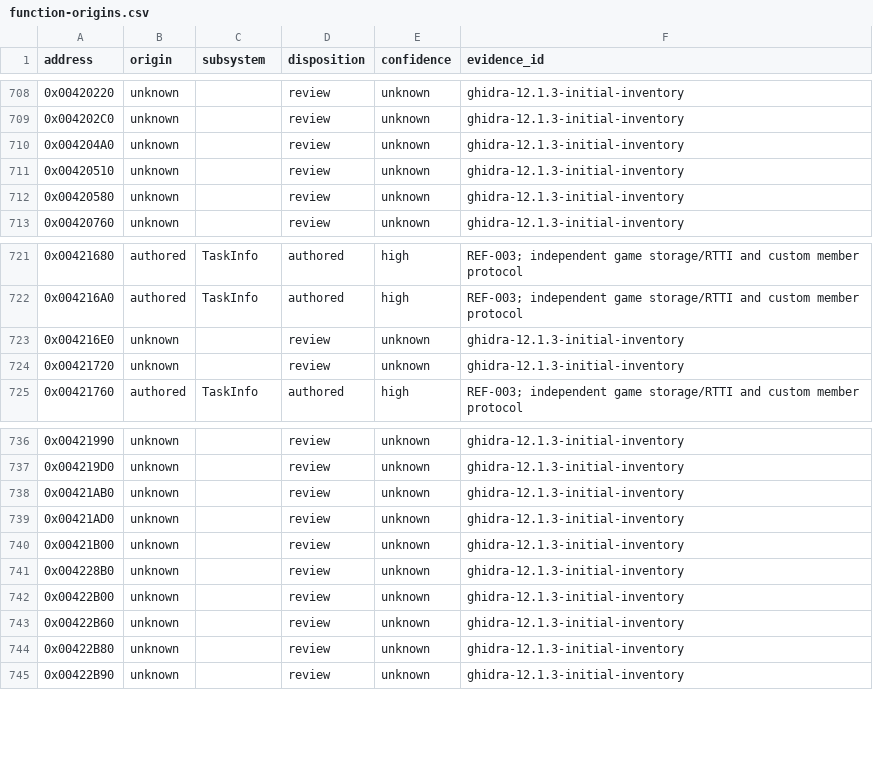
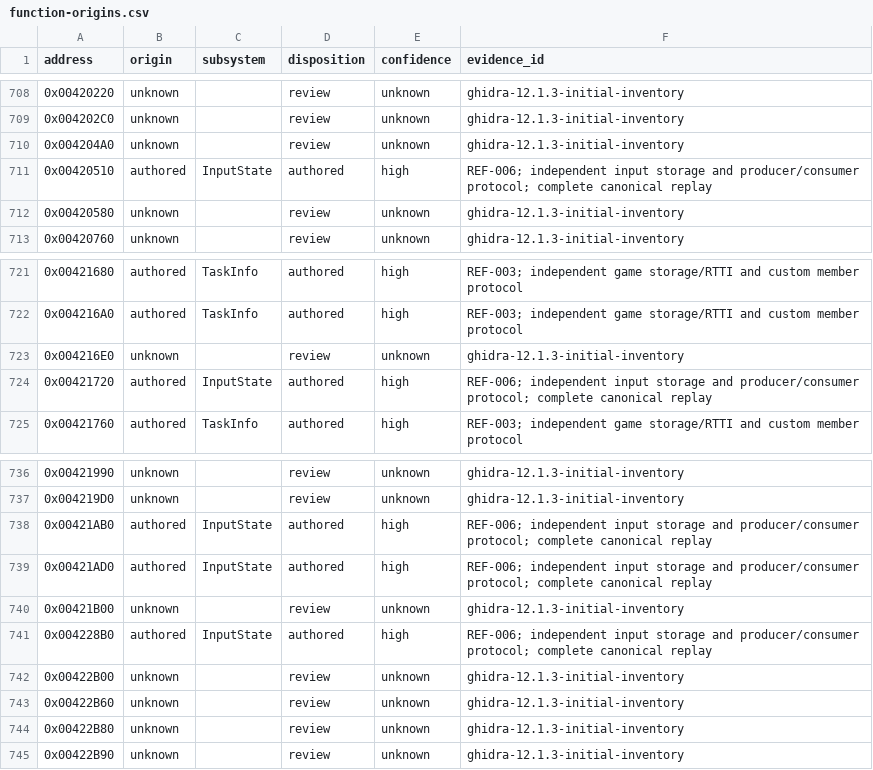
Before and after one commit to N0zoM1z0/th20, a CSV file: config/function-origins.csv, drawn as a sheet; only a part is shown, gaps mark what is left out.

```diff
--- a/config/function-origins.csv
+++ b/config/function-origins.csv
@@ -710,3 +710,3 @@ address,origin,subsystem,disposition,confidence,evidence_id
 0x004204A0,unknown,,review,unknown,ghidra-12.1.3-initial-inventory
-0x00420510,unknown,,review,unknown,ghidra-12.1.3-initial-inventory
+0x00420510,authored,InputState,authored,high,REF-006; independent input storage and producer/consumer protocol; complete canonical replay
 0x00420580,unknown,,review,unknown,ghidra-12.1.3-initial-inventory
@@ -723,3 +723,3 @@ address,origin,subsystem,disposition,confidence,evidence_id
 0x004216E0,unknown,,review,unknown,ghidra-12.1.3-initial-inventory
-0x00421720,unknown,,review,unknown,ghidra-12.1.3-initial-inventory
+0x00421720,authored,InputState,authored,high,REF-006; independent input storage and producer/consumer protocol; complete canonical replay
 0x00421760,authored,TaskInfo,authored,high,REF-003; independent game storage/RTTI and custom member protocol
@@ -737,6 +737,6 @@ address,origin,subsystem,disposition,confidence,evidence_id
 0x004219D0,unknown,,review,unknown,ghidra-12.1.3-initial-inventory
-0x00421AB0,unknown,,review,unknown,ghidra-12.1.3-initial-inventory
-0x00421AD0,unknown,,review,unknown,ghidra-12.1.3-initial-inventory
+0x00421AB0,authored,InputState,authored,high,REF-006; independent input storage and producer/consumer protocol; complete canonical replay
+0x00421AD0,authored,InputState,authored,high,REF-006; independent input storage and producer/consumer protocol; complete canonical replay
 0x00421B00,unknown,,review,unknown,ghidra-12.1.3-initial-inventory
-0x004228B0,unknown,,review,unknown,ghidra-12.1.3-initial-inventory
+0x004228B0,authored,InputState,authored,high,REF-006; independent input storage and producer/consumer protocol; complete canonical replay
 0x00422B00,unknown,,review,unknown,ghidra-12.1.3-initial-inventory
```
Also changed, not shown: config/functions.csv, config/known-symbols.csv, 17 other files.
